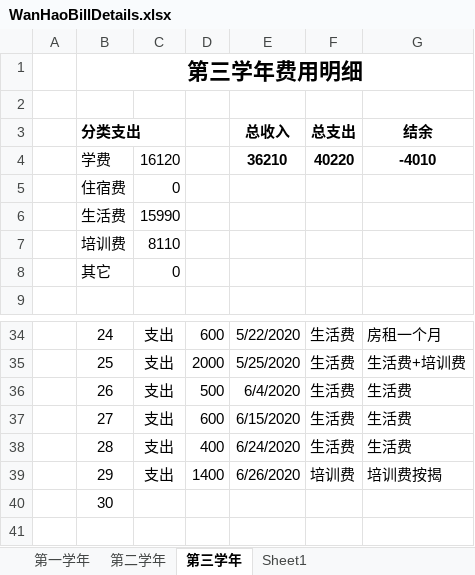
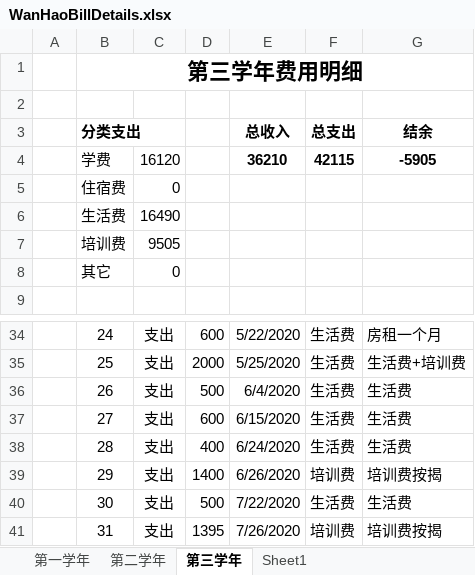
Before and after one commit to Wongfu/WanhaoBillDetails, an Excel workbook: WanHaoBillDetails.xlsx, sheet 第三学年, drawn as a sheet; only a part is shown, gaps mark what is left out; values as stored, in another font and other column widths than the file's, no borders; the diff names each change by its address in the sheet, - before the commit and + after, or states it on an @@ line.

Commit message:
生活费，培训费1895

```diff
--- a/WanHaoBillDetails.xlsx (sheet 第三学年)
+++ b/WanHaoBillDetails.xlsx (sheet 第三学年)
-F4 (总支出): 40220
+F4 (总支出): 42115
-G4 (结余): -4010
+G4 (结余): -5905
-C6: 15990
+C6: 16490
-C7: 8110
+C7: 9505
-C40: (empty)
+C40: 支出
-D40: (empty)
+D40: 500
-E40 (总收入): (empty)
+E40 (总收入): 7/22/2020
-F40 (总支出): (empty)
+F40 (总支出): 生活费
-G40 (结余): (empty)
+G40 (结余): 生活费
+row 41:  | 31 | 支出 | 1395 | 7/26/2020 | 培训费 | 培训费按揭
```
